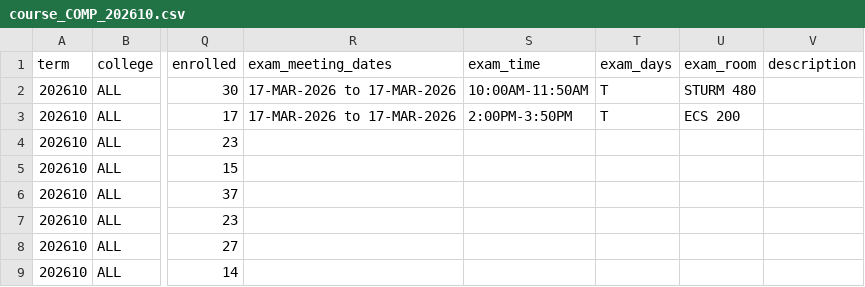
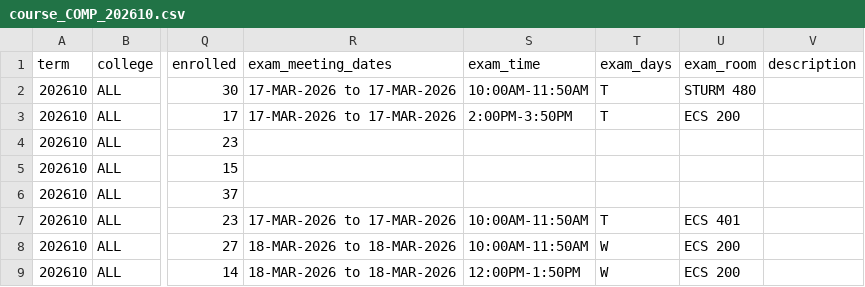
Before and after one commit to alexanderlewisstevens/course_data, a CSV file: data/course_COMP_202610.csv, drawn as a sheet; only a part is shown, gaps mark what is left out; the diff covers the shown part only; the diff names each change by its address in the sheet, - before the commit and + after, or states it on an @@ line.

```diff
--- a/data/course_COMP_202610.csv
+++ b/data/course_COMP_202610.csv
-R7 (exam_meeting_dates): (empty)
+R7 (exam_meeting_dates): 17-MAR-2026 to 17-MAR-2026
-S7:S8 (exam_time): (empty)
+S7:S8 (exam_time): 10:00AM-11:50AM
-T7 (exam_days): (empty)
+T7 (exam_days): T
-U7 (exam_room): (empty)
+U7 (exam_room): ECS 401
-R8:R9 (exam_meeting_dates): (empty)
+R8:R9 (exam_meeting_dates): 18-MAR-2026 to 18-MAR-2026
-T8:T9 (exam_days): (empty)
+T8:T9 (exam_days): W
-U8:U9 (exam_room): (empty)
+U8:U9 (exam_room): ECS 200
-S9 (exam_time): (empty)
+S9 (exam_time): 12:00PM-1:50PM
```
Also changed, not shown: 18 edited cells elsewhere in this file, data/course_COMP_202630.csv, 9 other files.
